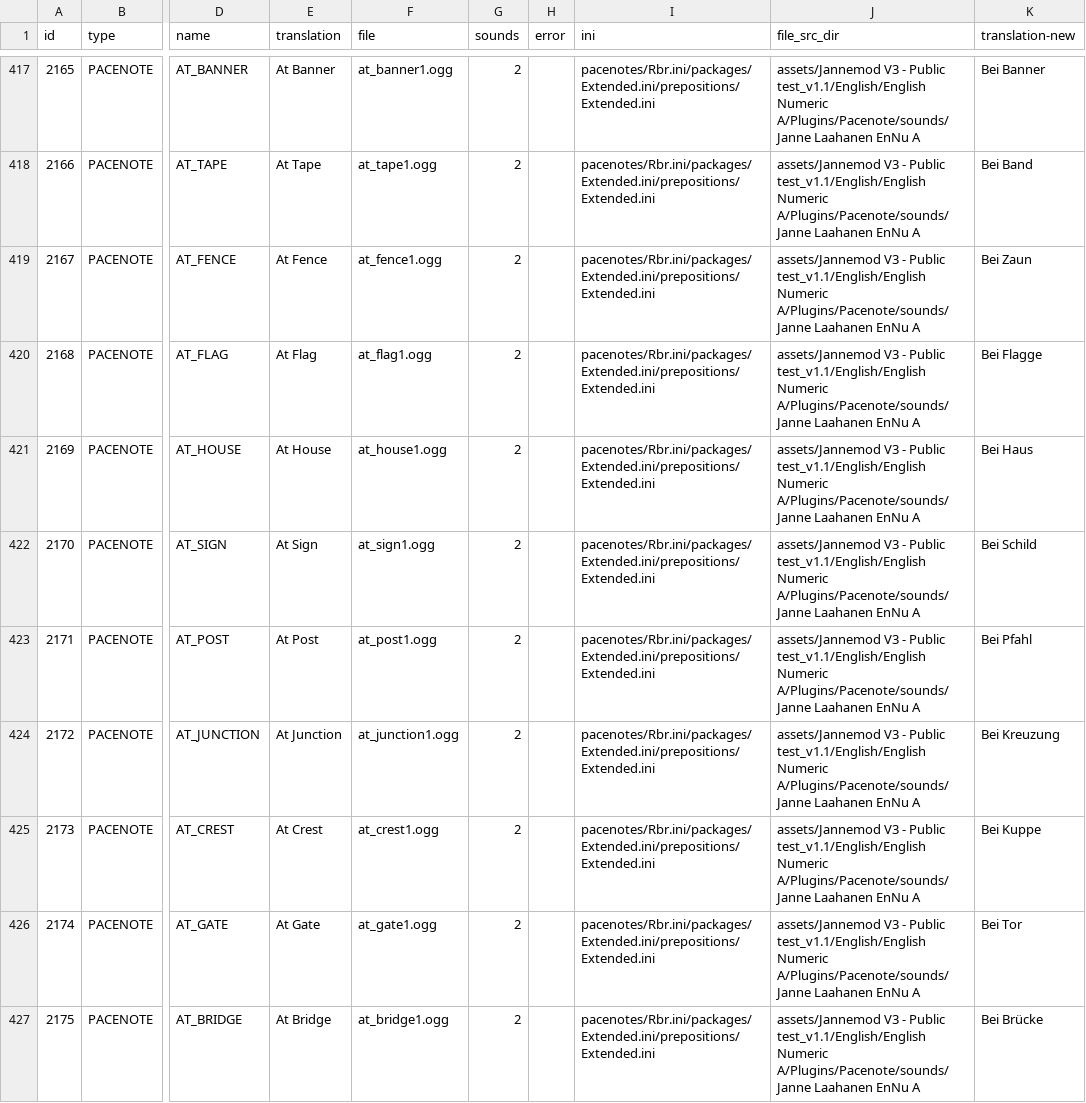
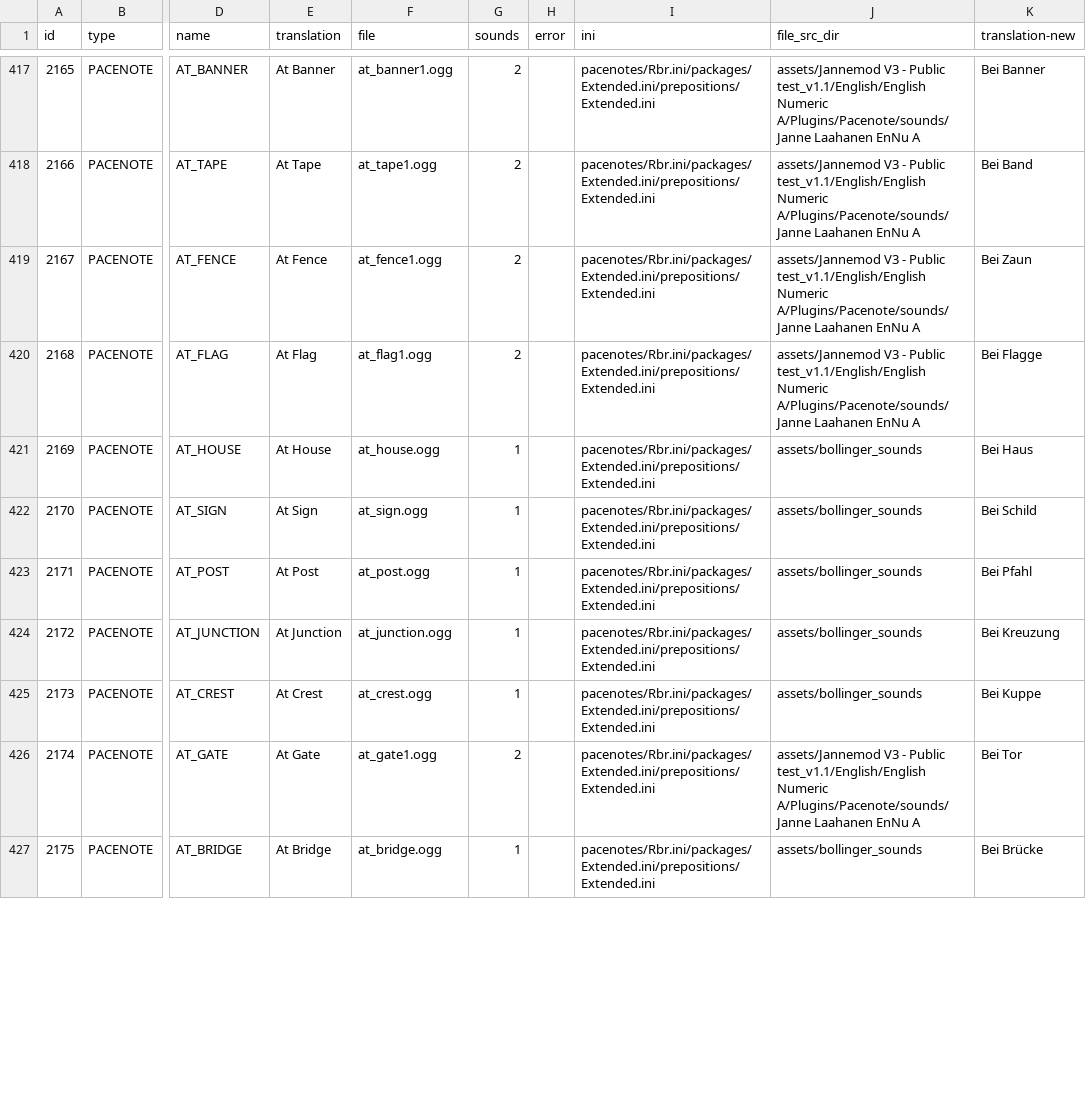
Before and after one commit to durandom/rbr_pacenote_tools, a CSV file: out/build-bollinger-v3-trans.csv, drawn as a sheet; only a part is shown, gaps mark what is left out; the diff covers the shown part only; the diff names each change by its address in the sheet, - before the commit and + after, or states it on an @@ line.

Commit message:
Add missing fixes for bollinger-v3 and update bollinger sound file
Signed-off-by: Marcel Hild <hild@b4mad.net>

```diff
--- a/out/build-bollinger-v3-trans.csv
+++ b/out/build-bollinger-v3-trans.csv
-F421 (file): at_house1.ogg
+F421 (file): at_house.ogg
-G421:G425 (sounds): 2
+G421:G425 (sounds): 1
-J421:J425 (file_src_dir): assets/Jannemod V3 - Public test_v1.1/English/English Numeric A/Plugins/Pacenote/sounds/Janne Laahanen EnNu A
+J421:J425 (file_src_dir): assets/bollinger_sounds
-F422 (file): at_sign1.ogg
+F422 (file): at_sign.ogg
-F423 (file): at_post1.ogg
+F423 (file): at_post.ogg
-F424 (file): at_junction1.ogg
+F424 (file): at_junction.ogg
-F425 (file): at_crest1.ogg
+F425 (file): at_crest.ogg
-F427 (file): at_bridge1.ogg
+F427 (file): at_bridge.ogg
-G427 (sounds): 2
+G427 (sounds): 1
-J427 (file_src_dir): assets/Jannemod V3 - Public test_v1.1/English/English Numeric A/Plugins/Pacenote/sounds/Janne Laahanen EnNu A
+J427 (file_src_dir): assets/bollinger_sounds
```
Also changed, not shown: 162 edited cells elsewhere in this file, out/build-bollinger-v3.csv, 3 other files.
